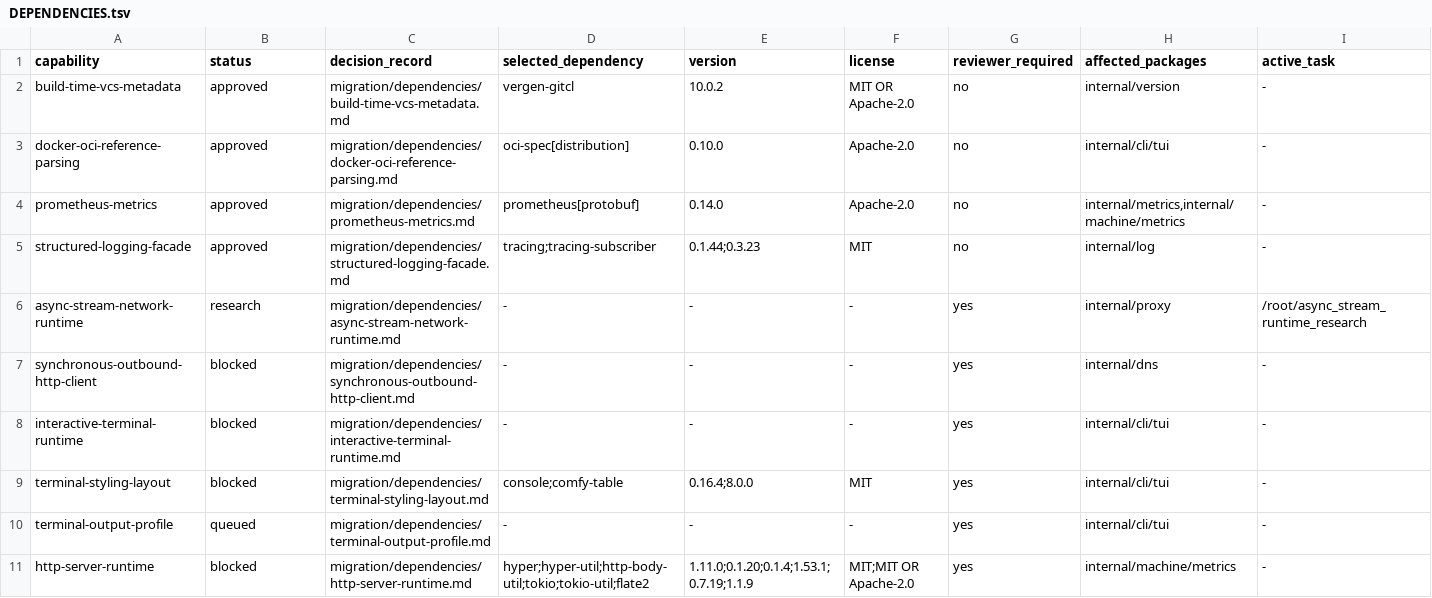
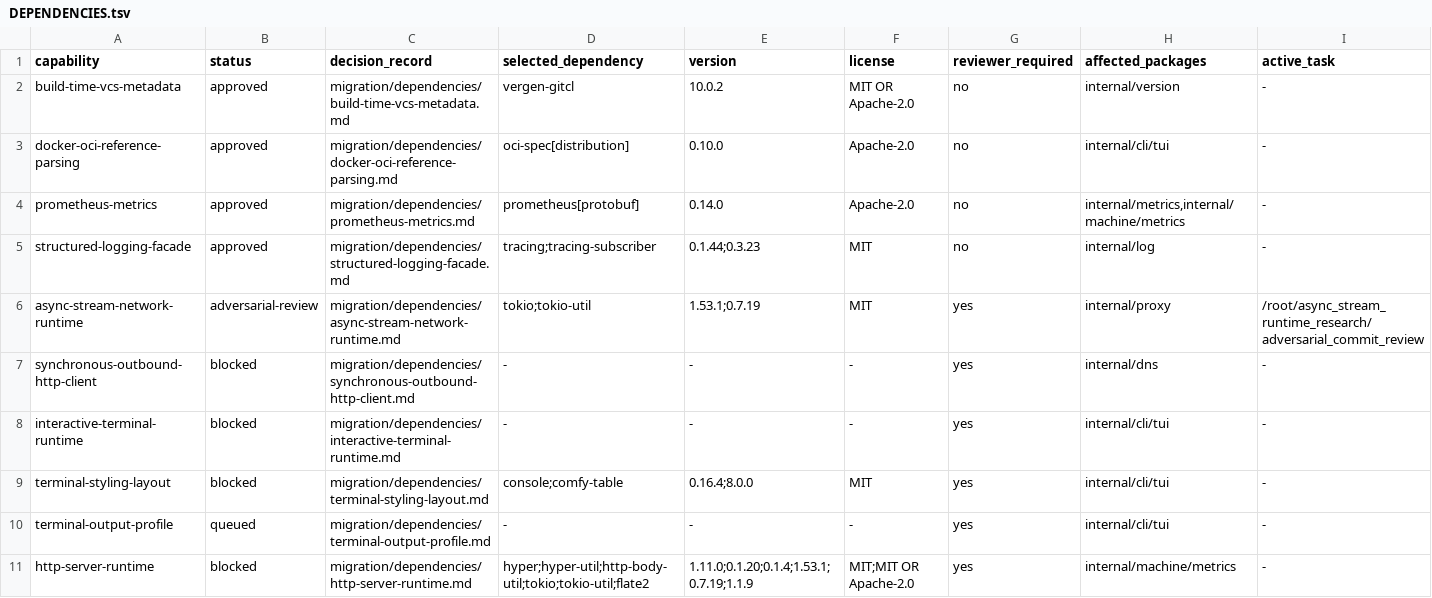
Before and after one commit to getployz/ployz-rust-port, a TSV file: migration/DEPENDENCIES.tsv, drawn as a sheet; only a part is shown.

```diff
--- a/migration/DEPENDENCIES.tsv
+++ b/migration/DEPENDENCIES.tsv
@@ -5,3 +5,3 @@ prometheus-metrics	approved	migration/dependencies/prometheus-metrics.md	prometh
 structured-logging-facade	approved	migration/dependencies/structured-logging-facade.md	tracing;tracing-subscriber	0.1.44;0.3.23	MIT	no	internal/log	-
-async-stream-network-runtime	research	migration/dependencies/async-stream-network-runtime.md	-	-	-	yes	internal/proxy	/root/async_stream_runtime_research
+async-stream-network-runtime	adversarial-review	migration/dependencies/async-stream-network-runtime.md	tokio;tokio-util	1.53.1;0.7.19	MIT	yes	internal/proxy	/root/async_stream_runtime_research/adversarial_commit_review
 synchronous-outbound-http-client	blocked	migration/dependencies/synchronous-outbound-http-client.md	-	-	-	yes	internal/dns	-
```
